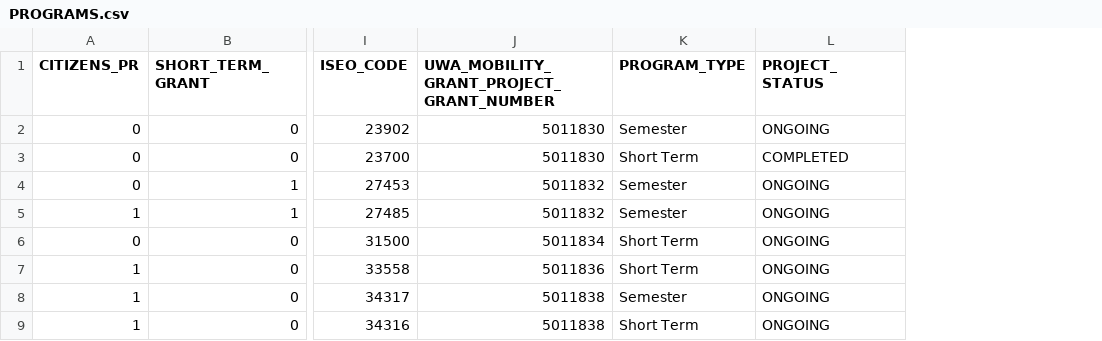
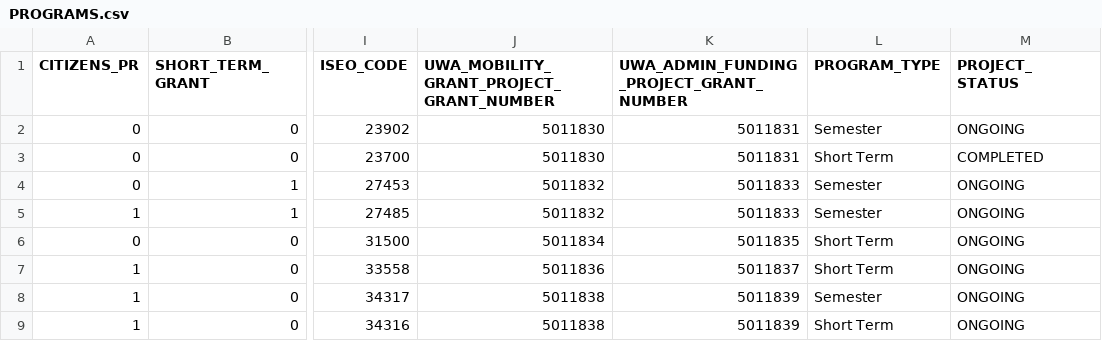
Before and after one commit to siri-mi26/NCP-Funding-Platform, a CSV file: database/dummy_data/PROGRAMS.csv, drawn as a sheet; only a part is shown, gaps mark what is left out; the diff names each change by its address in the sheet, - before the commit and + after, or states it on an @@ line.

Commit message:
Programs admin column re-added

```diff
--- a/database/dummy_data/PROGRAMS.csv
+++ b/database/dummy_data/PROGRAMS.csv
+column K, rows 1-9: UWA_ADMIN_FUNDING_PROJECT_GRANT_NUMBER | 5011831 | 5011831 | 5011833 | 5011833 | 5011835 | 5011837 | 5011839 | 5011839
```
